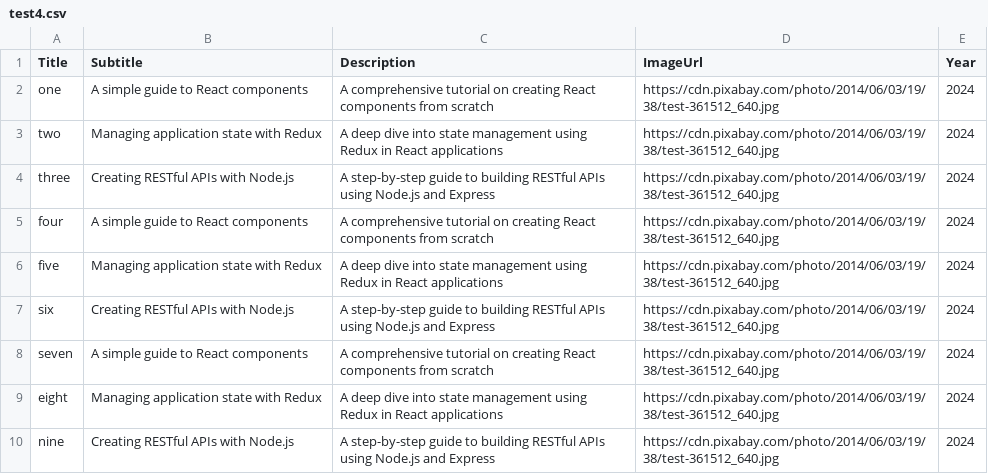
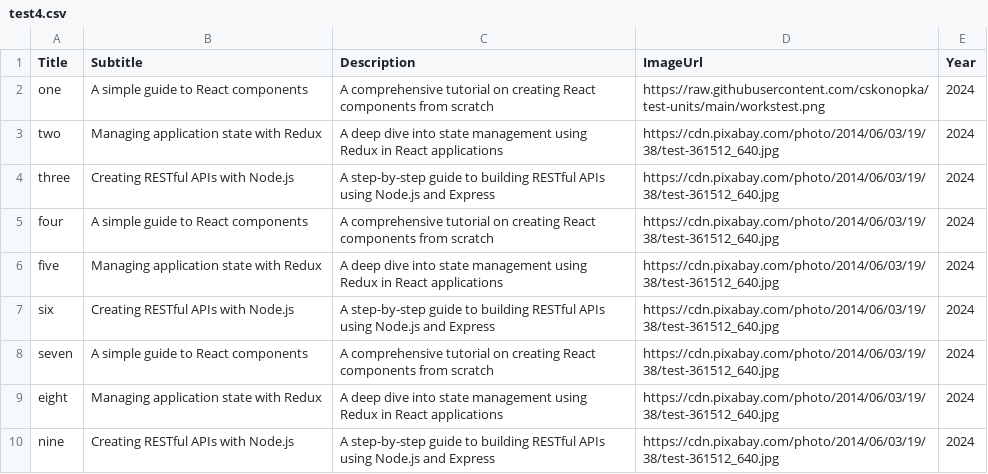
Before and after one commit to cskonopka/test-units, a CSV file: test4.csv, drawn as a sheet.

Commit message:
Update test4.csv

```diff
--- a/test4.csv
+++ b/test4.csv
@@ -1,3 +1,3 @@
 Title,Subtitle,Description,ImageUrl,Year
-one,A simple guide to React components,A comprehensive tutorial on creating React components from scratch,https://cdn.pixabay.com/photo/2014/06/03/19/38/test-361512_640.jpg,2024
+one,A simple guide to React components,A comprehensive tutorial on creating React components from scratch,https://raw.githubusercontent.com/cskonopka/test-units/main/workstest.png,2024
 two,Managing application state with Redux,A deep dive into state management using Redux in React applications,https://cdn.pixabay.com/photo/2014/06/03/19/38/test-361512_640.jpg,2024
```
